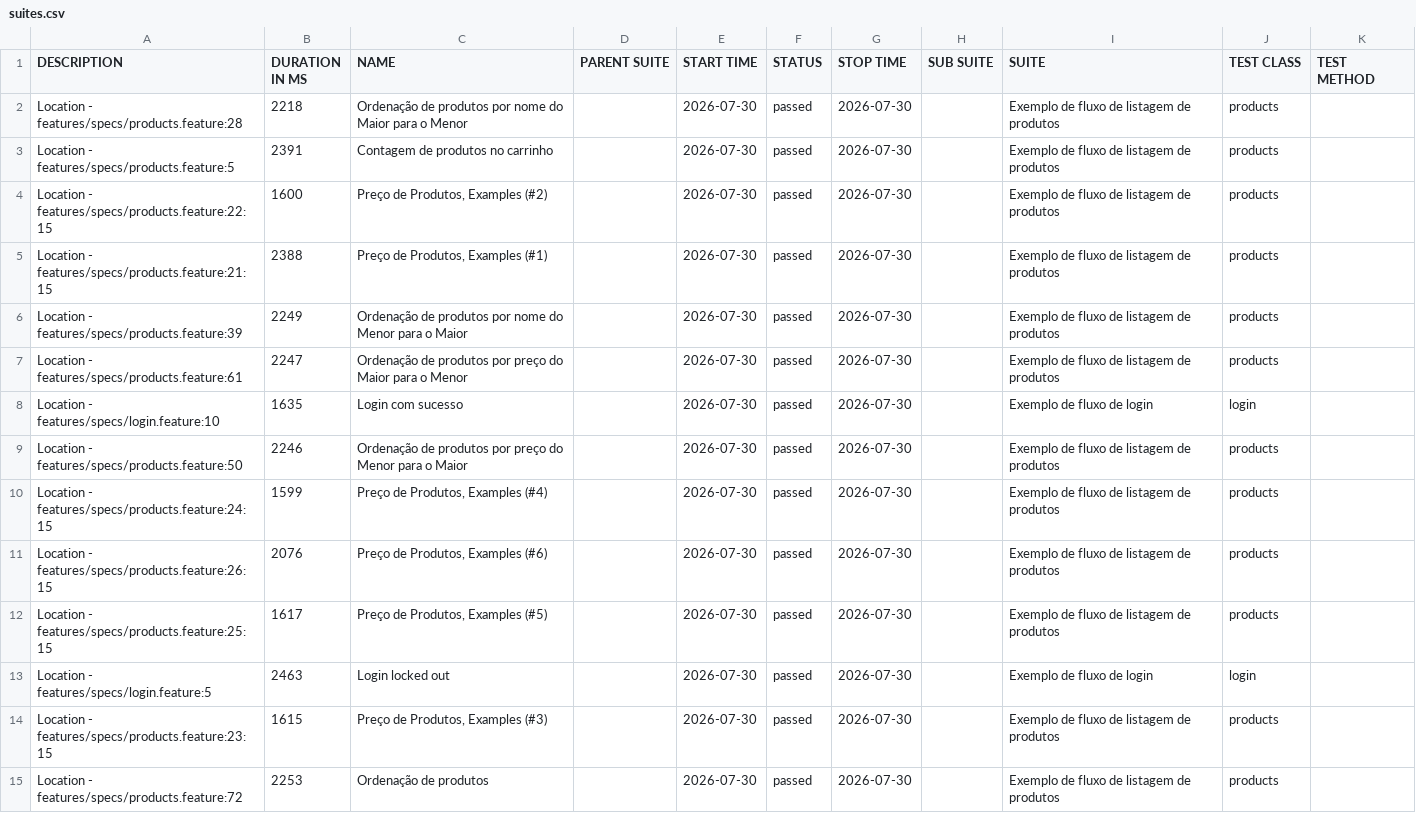
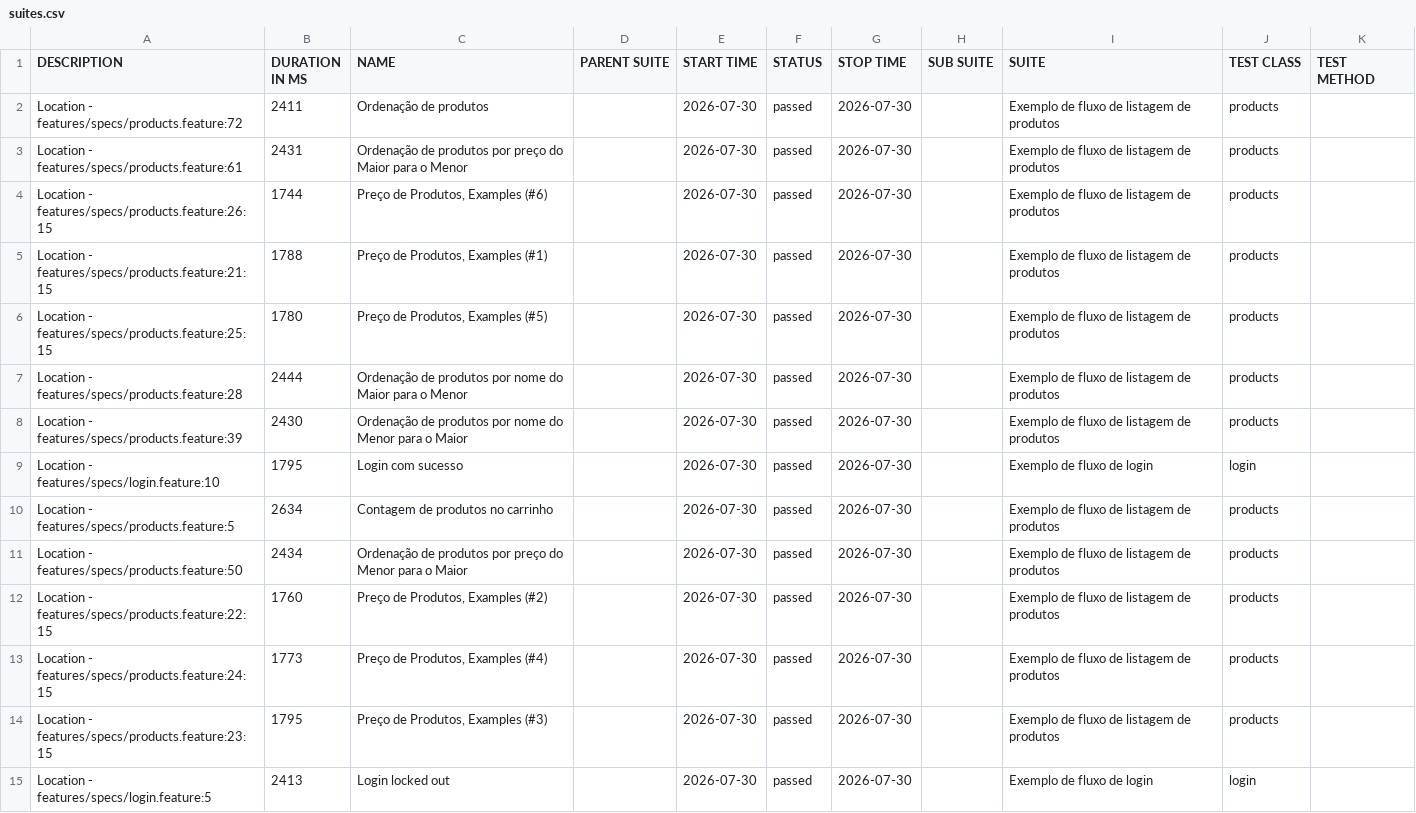
Before and after one commit to Irian18/capybara-ia-allure-report, a CSV file: data/suites.csv, drawn as a sheet.

```diff
--- a/data/suites.csv
+++ b/data/suites.csv
@@ -1,15 +1,15 @@
 "DESCRIPTION","DURATION IN MS","NAME","PARENT SUITE","START TIME","STATUS","STOP TIME","SUB SUITE","SUITE","TEST CLASS","TEST METHOD"
-"Location - features/specs/products.feature:28","2218","Ordenação de produtos por nome do Maior para o Menor","","2026-07-30","passed","2026-07-30","","Exemplo de fluxo de listagem de produtos","products",""
-"Location - features/specs/products.feature:5","2391","Contagem de produtos no carrinho","","2026-07-30","passed","2026-07-30","","Exemplo de fluxo de listagem de produtos","products",""
-"Location - features/specs/products.feature:22:15","1600","Preço de Produtos, Examples (#2)","","2026-07-30","passed","2026-07-30","","Exemplo de fluxo de listagem de produtos","products",""
-"Location - features/specs/products.feature:21:15","2388","Preço de Produtos, Examples (#1)","","2026-07-30","passed","2026-07-30","","Exemplo de fluxo de listagem de produtos","products",""
-"Location - features/specs/products.feature:39","2249","Ordenação de produtos por nome do Menor para o Maior","","2026-07-30","passed","2026-07-30","","Exemplo de fluxo de listagem de produtos","products",""
-"Location - features/specs/products.feature:61","2247","Ordenação de produtos por preço do Maior para o Menor","","2026-07-30","passed","2026-07-30","","Exemplo de fluxo de listagem de produtos","products",""
-"Location - features/specs/login.feature:10","1635","Login com sucesso","","2026-07-30","passed","2026-07-30","","Exemplo de fluxo de login","login",""
-"Location - features/specs/products.feature:50","2246","Ordenação de produtos por preço do Menor para o Maior","","2026-07-30","passed","2026-07-30","","Exemplo de fluxo de listagem de produtos","products",""
-"Location - features/specs/products.feature:24:15","1599","Preço de Produtos, Examples (#4)","","2026-07-30","passed","2026-07-30","","Exemplo de fluxo de listagem de produtos","products",""
-"Location - features/specs/products.feature:26:15","2076","Preço de Produtos, Examples (#6)","","2026-07-30","passed","2026-07-30","","Exemplo de fluxo de listagem de produtos","products",""
-"Location - features/specs/products.feature:25:15","1617","Preço de Produtos, Examples (#5)","","2026-07-30","passed","2026-07-30","","Exemplo de fluxo de listagem de produtos","products",""
-"Location - features/specs/login.feature:5","2463","Login locked out","","2026-07-30","passed","2026-07-30","","Exemplo de fluxo de login","login",""
-"Location - features/specs/products.feature:23:15","1615","Preço de Produtos, Examples (#3)","","2026-07-30","passed","2026-07-30","","Exemplo de fluxo de listagem de produtos","products",""
-"Location - features/specs/products.feature:72","2253","Ordenação de produtos","","2026-07-30","passed","2026-07-30","","Exemplo de fluxo de listagem de produtos","products",""
+"Location - features/specs/products.feature:72","2411","Ordenação de produtos","","2026-07-30","passed","2026-07-30","","Exemplo de fluxo de listagem de produtos","products",""
+"Location - features/specs/products.feature:61","2431","Ordenação de produtos por preço do Maior para o Menor","","2026-07-30","passed","2026-07-30","","Exemplo de fluxo de listagem de produtos","products",""
+"Location - features/specs/products.feature:26:15","1744","Preço de Produtos, Examples (#6)","","2026-07-30","passed","2026-07-30","","Exemplo de fluxo de listagem de produtos","products",""
+"Location - features/specs/products.feature:21:15","1788","Preço de Produtos, Examples (#1)","","2026-07-30","passed","2026-07-30","","Exemplo de fluxo de listagem de produtos","products",""
+"Location - features/specs/products.feature:25:15","1780","Preço de Produtos, Examples (#5)","","2026-07-30","passed","2026-07-30","","Exemplo de fluxo de listagem de produtos","products",""
+"Location - features/specs/products.feature:28","2444","Ordenação de produtos por nome do Maior para o Menor","","2026-07-30","passed","2026-07-30","","Exemplo de fluxo de listagem de produtos","products",""
+"Location - features/specs/products.feature:39","2430","Ordenação de produtos por nome do Menor para o Maior","","2026-07-30","passed","2026-07-30","","Exemplo de fluxo de listagem de produtos","products",""
+"Location - features/specs/login.feature:10","1795","Login com sucesso","","2026-07-30","passed","2026-07-30","","Exemplo de fluxo de login","login",""
+"Location - features/specs/products.feature:5","2634","Contagem de produtos no carrinho","","2026-07-30","passed","2026-07-30","","Exemplo de fluxo de listagem de produtos","products",""
+"Location - features/specs/products.feature:50","2434","Ordenação de produtos por preço do Menor para o Maior","","2026-07-30","passed","2026-07-30","","Exemplo de fluxo de listagem de produtos","products",""
+"Location - features/specs/products.feature:22:15","1760","Preço de Produtos, Examples (#2)","","2026-07-30","passed","2026-07-30","","Exemplo de fluxo de listagem de produtos","products",""
+"Location - features/specs/products.feature:24:15","1773","Preço de Produtos, Examples (#4)","","2026-07-30","passed","2026-07-30","","Exemplo de fluxo de listagem de produtos","products",""
+"Location - features/specs/products.feature:23:15","1795","Preço de Produtos, Examples (#3)","","2026-07-30","passed","2026-07-30","","Exemplo de fluxo de listagem de produtos","products",""
+"Location - features/specs/login.feature:5","2413","Login locked out","","2026-07-30","passed","2026-07-30","","Exemplo de fluxo de login","login",""
```
Also changed, not shown: 56 other files.
